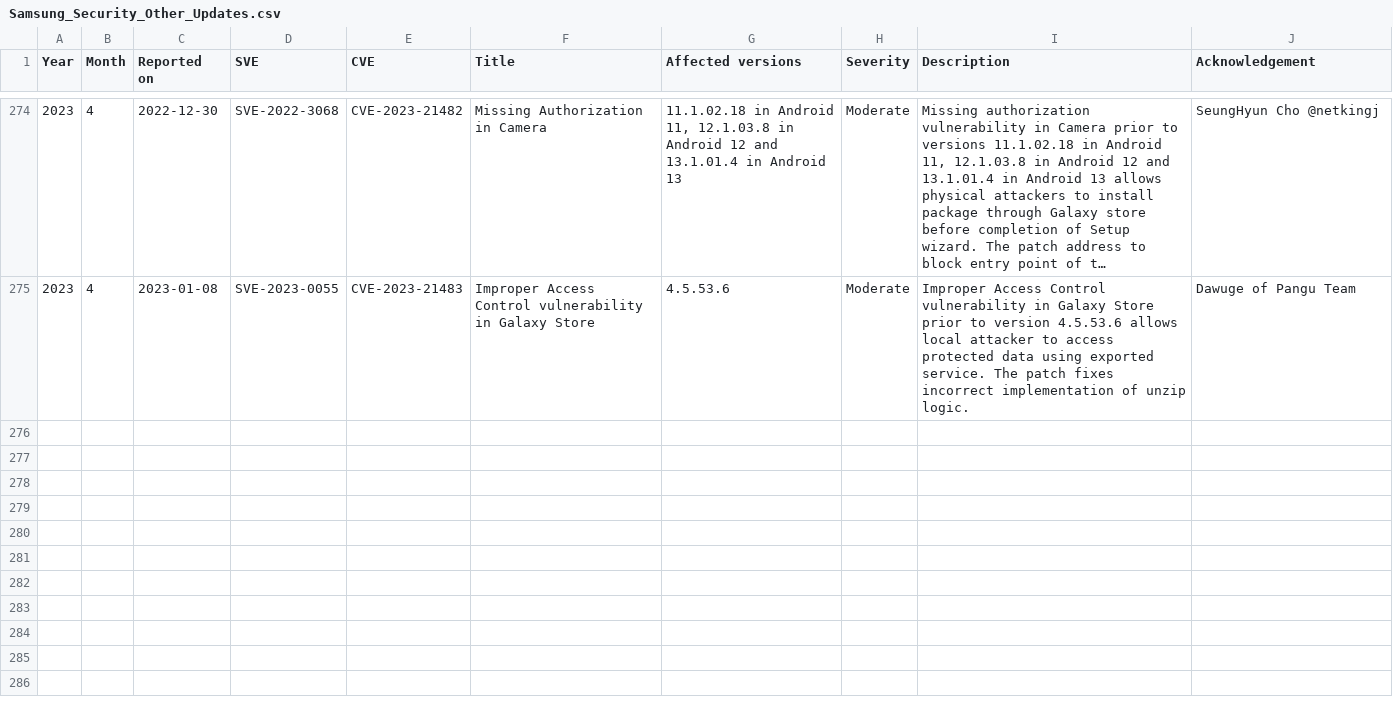
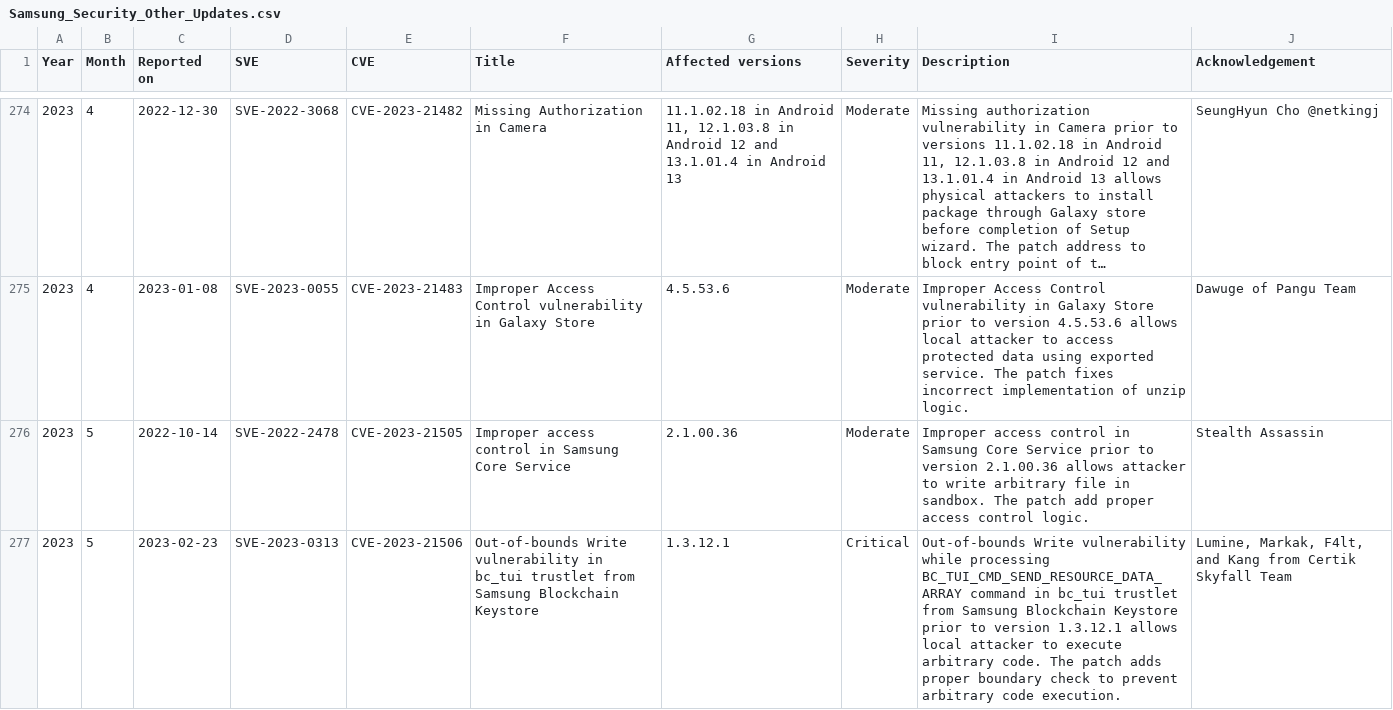
Before and after one commit to NetKingJ/awesome-android-security, a CSV file: Samsung_SVE_DataBase/Samsung_Security_Other_Updates.csv, drawn as a sheet; only a part is shown, gaps mark what is left out; long unchanged cells end in …; the diff covers the shown part only.

Commit message:
[Update] Samsung Security Updates DB

```diff
--- a/Samsung_SVE_DataBase/Samsung_Security_Other_Updates.csv
+++ b/Samsung_SVE_DataBase/Samsung_Security_Other_Updates.csv
@@ -275 +275,3 @@ Year,Month,Reported on,SVE,CVE,Title,Affected versions,Severity,Description,Ackn
 2023,4,2023-01-08,SVE-2023-0055,CVE-2023-21483,Improper Access Control vulnerability in Galaxy Store,4.5.53.6,Moderate,Improper Access Control vulnerability in Galaxy Store prior to version 4.5.53.6 allows local attacker to access protected data using exported service. The patch fixes incorrect implementation of unzip logic.,Dawuge of Pangu Team
+2023,5,2022-10-14,SVE-2022-2478,CVE-2023-21505,Improper access control in Samsung Core Service,2.1.00.36,Moderate,Improper access control in Samsung Core Service prior to version 2.1.00.36 allows attacker to write arbitrary file in sandbox. The patch add proper access control logic.,Stealth Assassin
+2023,5,2023-02-23,SVE-2023-0313,CVE-2023-21506,Out-of-bounds Write vulnerability in bc_tui trustlet from Samsung Blockchain Keystore,1.3.12.1,Critical,Out-of-bounds Write vulnerability while processing BC_TUI_CMD_SEND_RESOURCE_DATA_ARRAY command in bc_tui trustlet from Samsung Blockchain Keystore prior to version 1.3.12.1 allows local attacker to execute arbitrary code. The patch adds proper boundary check to prevent arbitrary code execution.,"Lumine, Markak, F4lt, and Kang from Certik Skyfall Team"
```
Also changed, not shown: 5 added rows elsewhere in this file, 1 other file.
